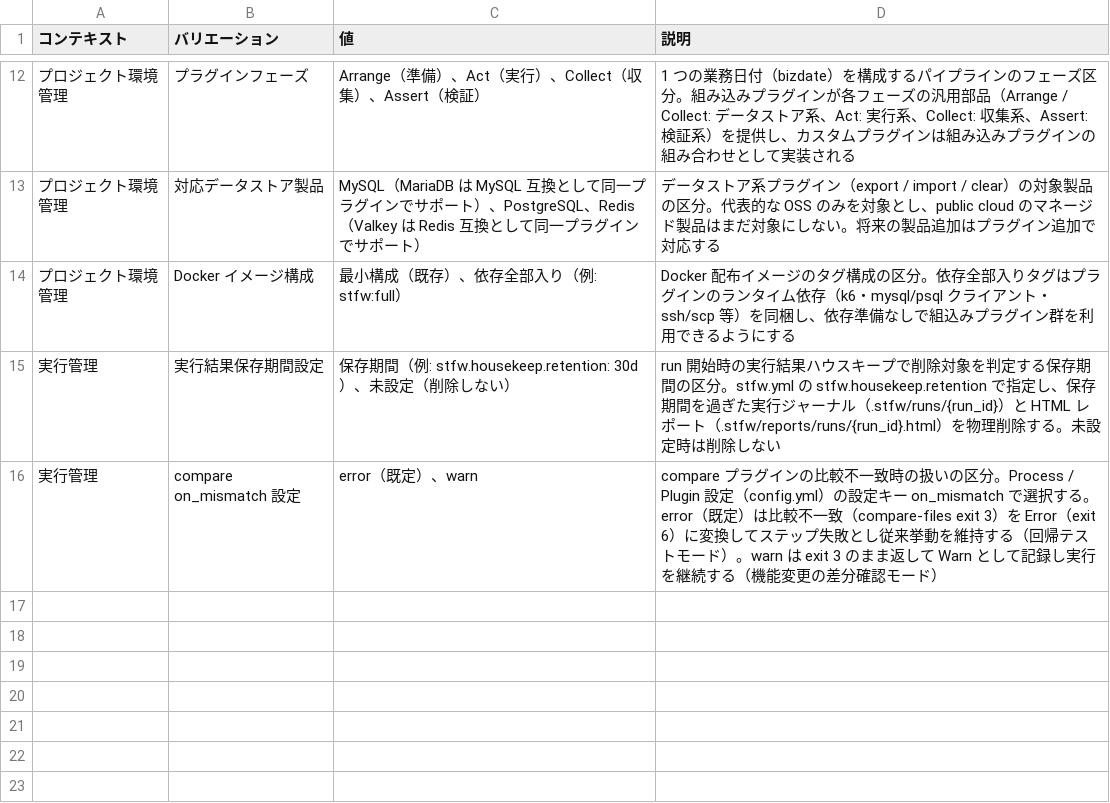
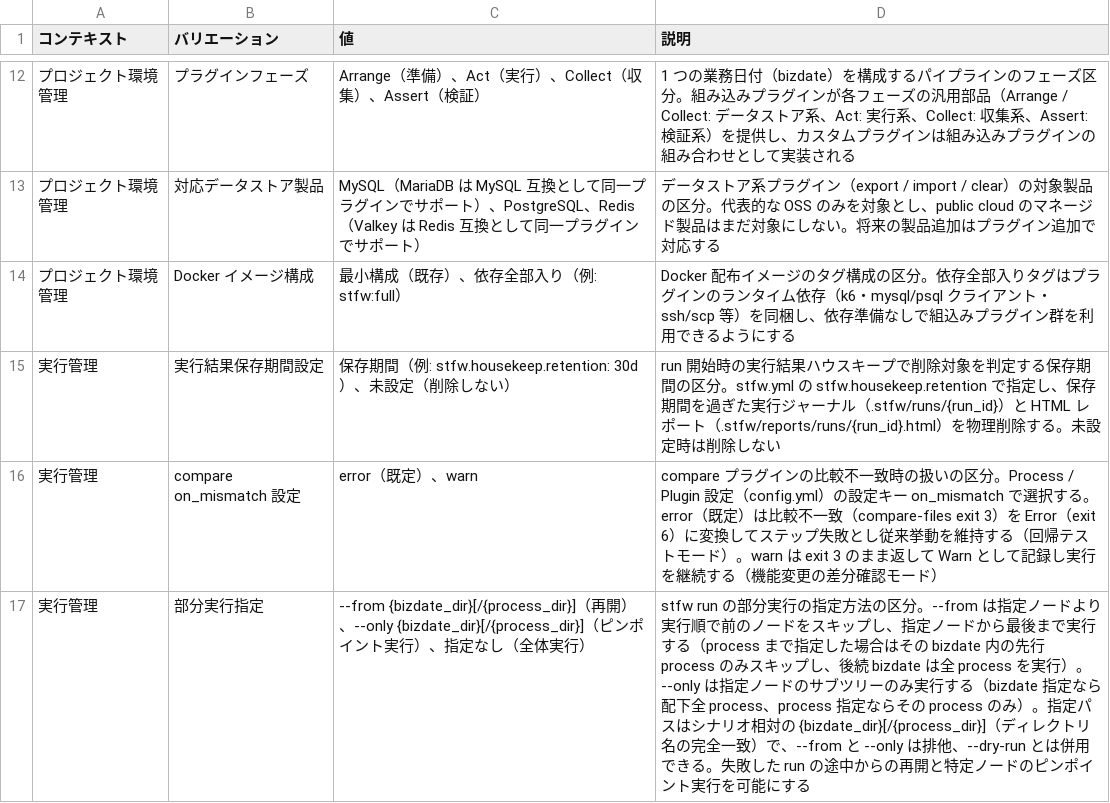
Before and after one commit to scenario-test-framework/stfw, a TSV file: docs/rdra/latest/バリエーション.tsv, drawn as a sheet; only a part is shown, gaps mark what is left out; the diff names each change by its address in the sheet, - before the commit and + after, or states it on an @@ line.

```diff
--- a/docs/rdra/latest/バリエーション.tsv
+++ b/docs/rdra/latest/バリエーション.tsv
+row 17: 実行管理 | 部分実行指定 | --from {bizdate_dir}[/{process_dir}]（再開）、--only {bizdate_dir}[/{process_dir}]（ピンポイント実行）、指定なし（全体実行） | stfw run の部分実行の指定方法の区分。--from は指定ノードより実行順で前のノードをスキップし、指定ノードから最後まで実行する（process まで指定した場合はその bizdate 内の先行 process のみスキップし、後続 bizdate は全 process を実行）。--only は指定ノードのサブツリーのみ実行する（bizdate 指定なら配下全 process、process 指定ならその process のみ）。指定パスはシナリオ相対の {bizdate_dir}[/{process_dir}]（ディレクトリ名の完全一致）で、--from と --only は排他、--dry-run とは併用できる。失敗した run の途中からの再開と特定ノードのピンポイント実行を可能にする
```
Also changed, not shown: docs/rdra/latest/BUC.tsv, docs/rdra/latest/情報.tsv, 31 other files.
